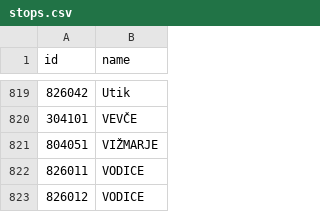
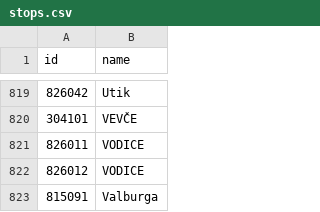
Before and after one commit to openstreetmap-si/bus-routes-osm-lpp, a CSV file: data/lpp/stops.csv, drawn as a sheet; only a part is shown, gaps mark what is left out; the shorter side is filled out with more unchanged rows; the diff names each change by its address in the sheet, - before the commit and + after, or states it on an @@ line.

```diff
--- a/data/lpp/stops.csv
+++ b/data/lpp/stops.csv
-row 821: 804051 | VIŽMARJE
```
Also changed, not shown: data/lpp/lines.csv, data/lpp/lines_stops.csv.
